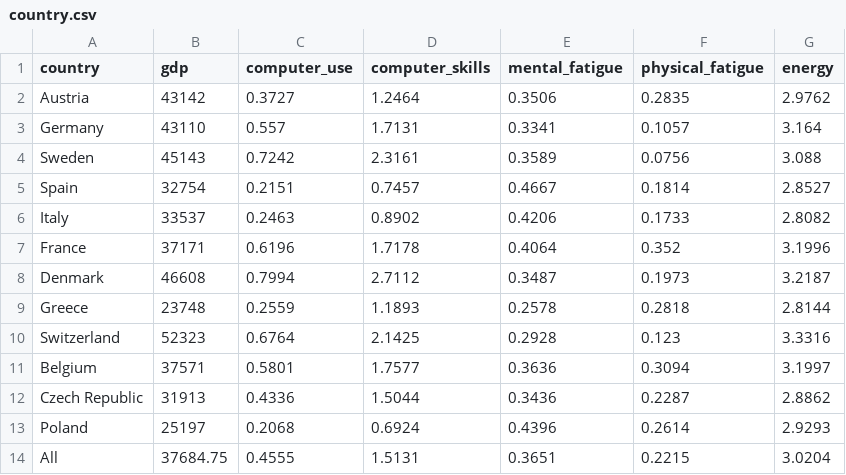
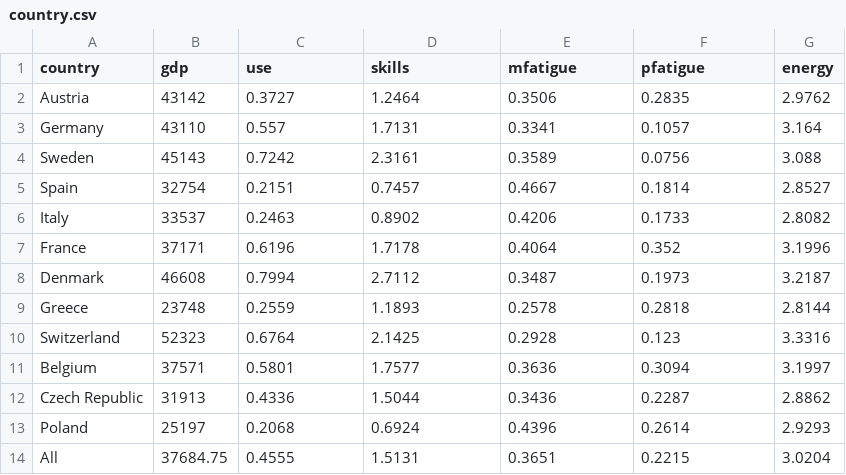
Before and after one commit to JinmanX/share-map, a CSV file: data/country.csv, drawn as a sheet.

Commit message:
Update country.csv

```diff
--- a/data/country.csv
+++ b/data/country.csv
@@ -1,2 +1,2 @@
-country,gdp,computer_use,computer_skills,mental_fatigue,physical_fatigue,energy
+country,gdp,use,skills,mfatigue,pfatigue,energy
 Austria,43142,0.3727,1.2464,0.3506,0.2835,2.9762
```
